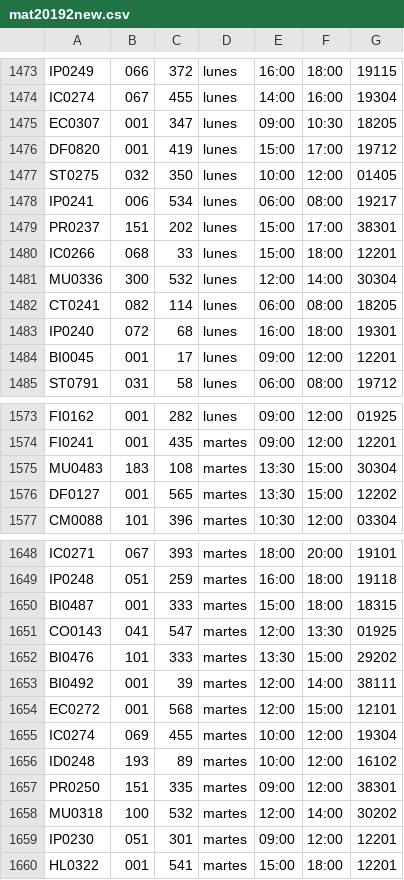
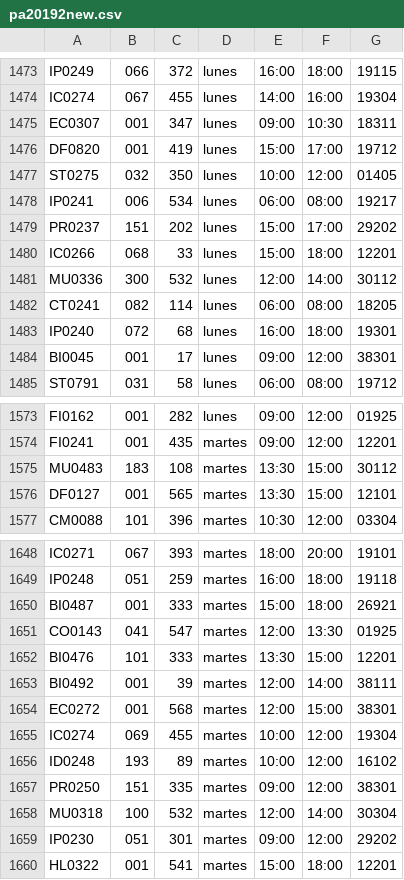
Before and after one commit to jpgomezt/ClassroomScheduling, a CSV file: pa20192new.csv (was mat20192new.csv), drawn as a sheet; only a part is shown, gaps mark what is left out; the diff covers the shown part only.

Commit message:
Cambiamos el nombre del archivo

```diff
--- a/mat20192new.csv
+++ b/pa20192new.csv
@@ -1474,3 +1474,3 @@ IP0249,066,372,lunes,16:00,18:00,19115
 IC0274,067,455,lunes,14:00,16:00,19304
-EC0307,001,347,lunes,09:00,10:30,18205
+EC0307,001,347,lunes,09:00,10:30,18311
 DF0820,001,419,lunes,15:00,17:00,19712
@@ -1478,8 +1478,8 @@ ST0275,032,350,lunes,10:00,12:00,01405
 IP0241,006,534,lunes,06:00,08:00,19217
-PR0237,151,202,lunes,15:00,17:00,38301
+PR0237,151,202,lunes,15:00,17:00,29202
 IC0266,068,33,lunes,15:00,18:00,12201
-MU0336,300,532,lunes,12:00,14:00,30304
+MU0336,300,532,lunes,12:00,14:00,30112
 CT0241,082,114,lunes,06:00,08:00,18205
 IP0240,072,68,lunes,16:00,18:00,19301
-BI0045,001,17,lunes,09:00,12:00,12201
+BI0045,001,17,lunes,09:00,12:00,38301
 ST0791,031,58,lunes,06:00,08:00,19712
@@ -1574,4 +1574,4 @@ FI0162,001,282,lunes,09:00,12:00,01925
 FI0241,001,435,martes,09:00,12:00,12201
-MU0483,183,108,martes,13:30,15:00,30304
-DF0127,001,565,martes,13:30,15:00,12202
+MU0483,183,108,martes,13:30,15:00,30112
+DF0127,001,565,martes,13:30,15:00,12101
 CM0088,101,396,martes,10:30,12:00,03304
@@ -1649,7 +1649,7 @@ IC0271,067,393,martes,18:00,20:00,19101
 IP0248,051,259,martes,16:00,18:00,19118
-BI0487,001,333,martes,15:00,18:00,18315
+BI0487,001,333,martes,15:00,18:00,26921
 CO0143,041,547,martes,12:00,13:30,01925
-BI0476,101,333,martes,13:30,15:00,29202
+BI0476,101,333,martes,13:30,15:00,12201
 BI0492,001,39,martes,12:00,14:00,38111
-EC0272,001,568,martes,12:00,15:00,12101
+EC0272,001,568,martes,12:00,15:00,38301
 IC0274,069,455,martes,10:00,12:00,19304
@@ -1657,4 +1657,4 @@ ID0248,193,89,martes,10:00,12:00,16102
 PR0250,151,335,martes,09:00,12:00,38301
-MU0318,100,532,martes,12:00,14:00,30202
-IP0230,051,301,martes,09:00,12:00,12201
+MU0318,100,532,martes,12:00,14:00,30304
+IP0230,051,301,martes,09:00,12:00,29202
 HL0322,001,541,martes,15:00,18:00,12201
```
Also changed, not shown: 78 edited cells elsewhere in this file.
